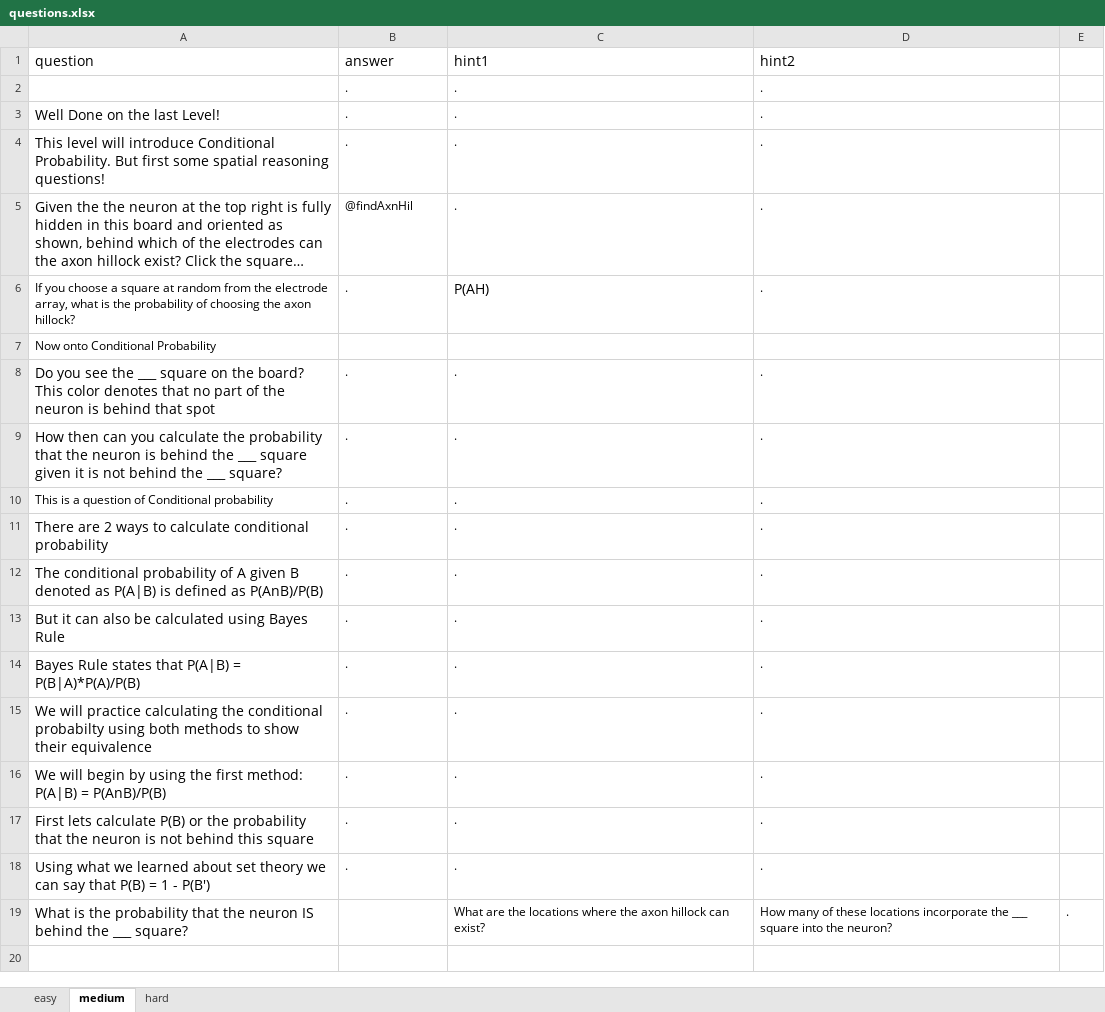
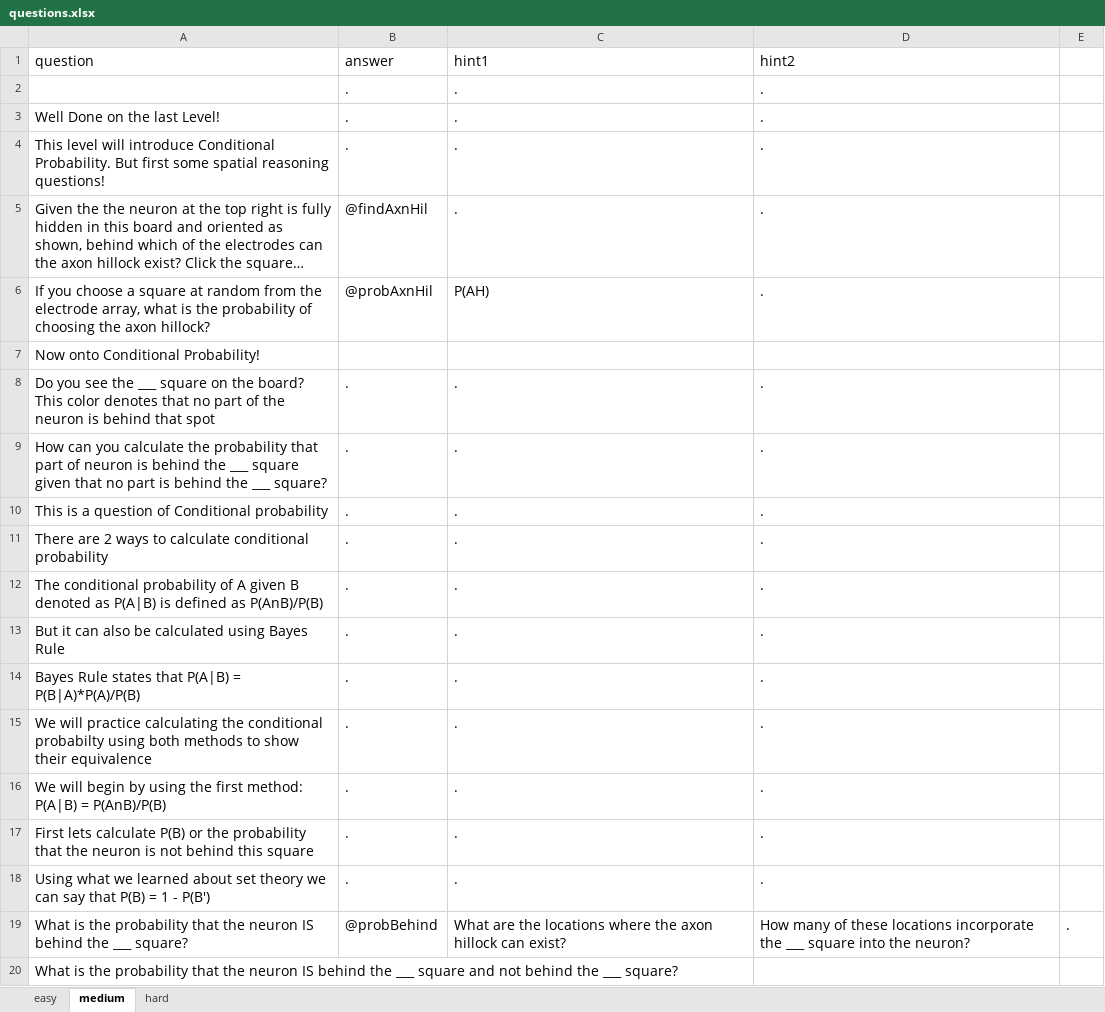
Before and after one commit to IvaStevens/NDA_final_project, an Excel workbook: questions.xlsx, sheet medium, drawn as a sheet; long unchanged cells end in …; values as stored, in another font and other column widths than the file's, no borders; the diff names each change by its address in the sheet, - before the commit and + after, or states it on an @@ line.

Commit message:
med quests

```diff
--- a/questions.xlsx (sheet medium)
+++ b/questions.xlsx (sheet medium)
@@ B2:D5 text size: larger @@
@@ A6:B6 text size: larger @@
-B6 (answer): .
+B6 (answer): @probAxnHil
@@ D6 text size: larger @@
-A7 (question): Now onto Conditional Probability
+A7 (question): Now onto Conditional Probability!
@@ A7 text size: larger @@
@@ B8:D9 text size: larger @@
-A9 (question): How then can you calculate the probability that the neuron is behind the ___ square given it is not behind the…
+A9 (question): How can you calculate the probability that part of neuron is behind the ___ square given that no part is behind the…
@@ A10:D10 text size: larger @@
@@ B11:D18 text size: larger @@
-B19 (answer): (empty)
+B19 (answer): @probBehind
@@ C19:E19 text size: larger @@
+row 20: What is the probability that the neuron IS behind the ___ square and not behind the ___ square?
```
Also changed, not shown: 4 other files.
